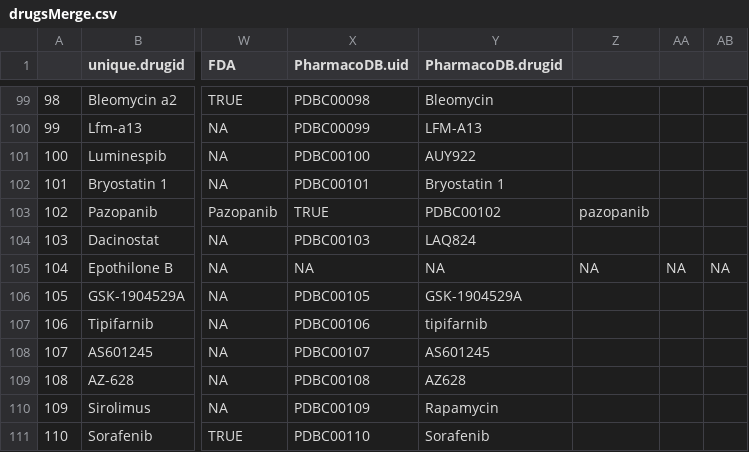
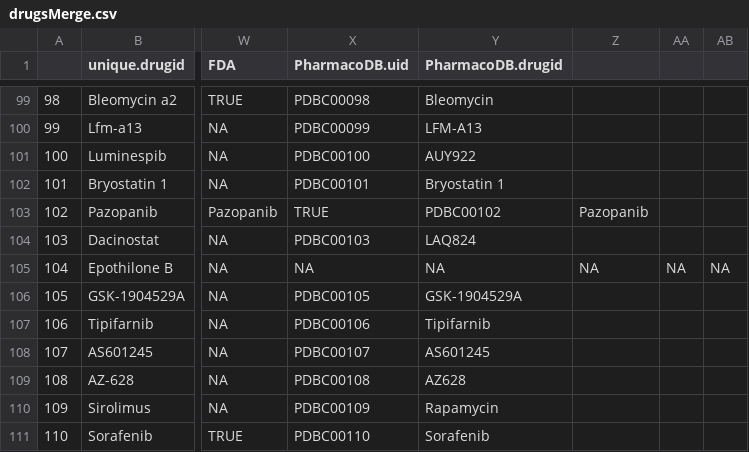
Before and after one commit to bhklab/Pharmacodb-Scripts, a CSV file: PharmacoDBDrugAnnotations/drugsMerge.csv, drawn as a sheet; only a part is shown, gaps mark what is left out; the diff names each change by its address in the sheet, - before the commit and + after, or states it on an @@ line.

```diff
--- a/PharmacoDBDrugAnnotations/drugsMerge.csv
+++ b/PharmacoDBDrugAnnotations/drugsMerge.csv
-Z103: pazopanib
+Z103: Pazopanib
-Y107 (PharmacoDB.drugid): tipifarnib
+Y107 (PharmacoDB.drugid): Tipifarnib
```
Also changed, not shown: PharmacoDBDrugAnnotations/drugsUID.csv.
